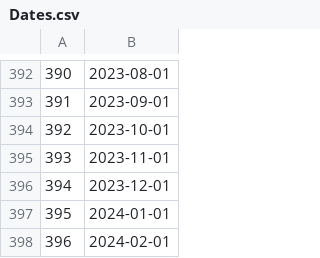
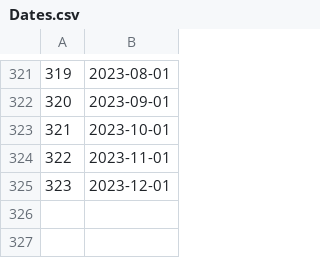
Before and after one commit to Cornell-Fintech-Club/Algo-Oil, a CSV file: demand_new/Dates.csv, drawn as a sheet; only a part is shown, gaps mark what is left out; the diff covers the shown part only; the diff names each change by its address in the sheet, - before the commit and + after, or states it on an @@ line.

```diff
--- a/demand_new/Dates.csv
+++ b/demand_new/Dates.csv
@@ column A renumbered between rows 2 and 325 @@
-row 397: 395 | 2024-01-01
-row 398: 396 | 2024-02-01
```
Also changed, not shown: 71 removed rows elsewhere in this file, demand_new/Y_data.csv, demand_new/finishedmotorgasoline.csv, 4 other files.
